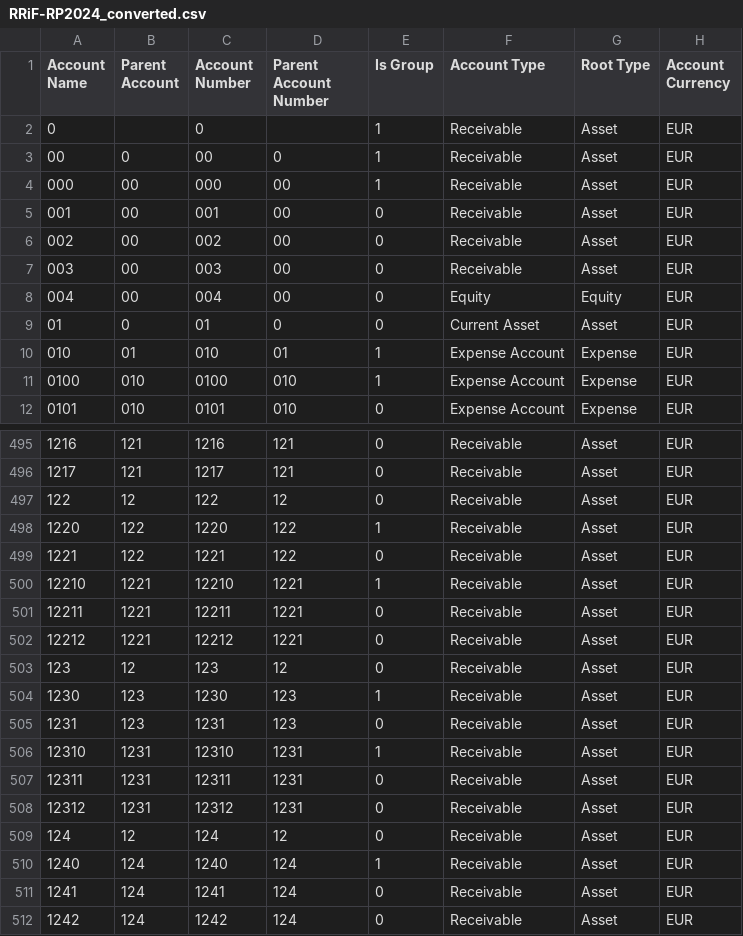
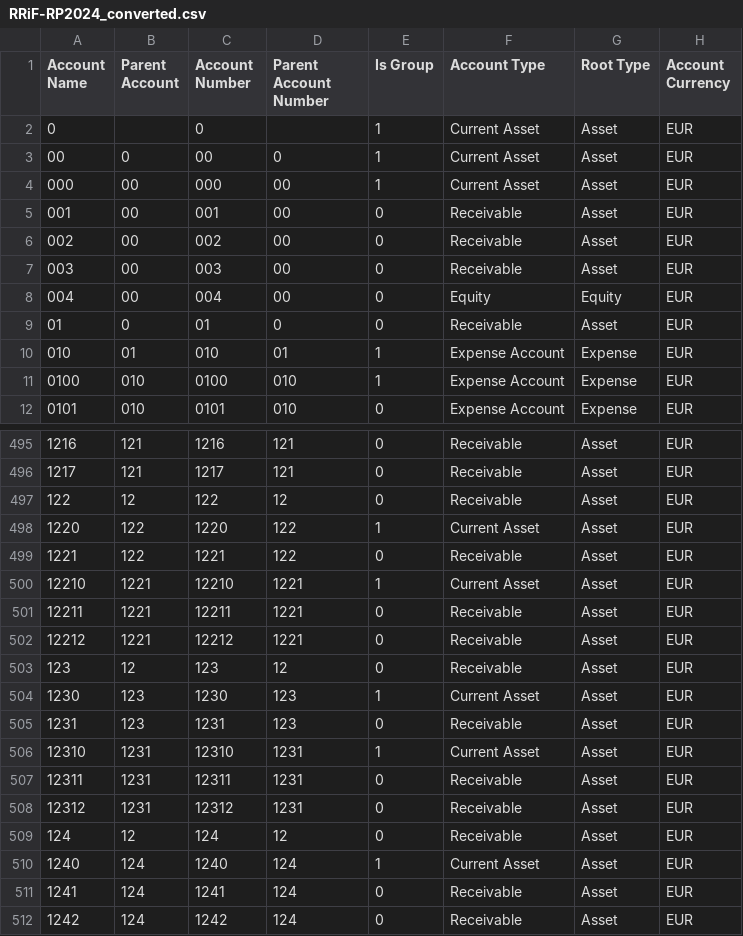
Before and after one commit to Logicna-Podloga/croatia-app, a CSV file: croatia_app/chart accounts/RRiF-RP2024_converted.csv, drawn as a sheet; only a part is shown, gaps mark what is left out; the diff covers the shown part only.

```diff
--- a/croatia_app/chart accounts/RRiF-RP2024_converted.csv
+++ b/croatia_app/chart accounts/RRiF-RP2024_converted.csv
@@ -1,5 +1,5 @@
 "Account Name","Parent Account","Account Number","Parent Account Number","Is Group","Account Type","Root Type","Account Currency"
-"0","","0","","1","Receivable","Asset","EUR"
-"00","0","00","0","1","Receivable","Asset","EUR"
-"000","00","000","00","1","Receivable","Asset","EUR"
+"0","","0","","1","Current Asset","Asset","EUR"
+"00","0","00","0","1","Current Asset","Asset","EUR"
+"000","00","000","00","1","Current Asset","Asset","EUR"
 "001","00","001","00","0","Receivable","Asset","EUR"
@@ -8,3 +8,3 @@
 "004","00","004","00","0","Equity","Equity","EUR"
-"01","0","01","0","0","Current Asset","Asset","EUR"
+"01","0","01","0","0","Receivable","Asset","EUR"
 "010","01","010","01","1","Expense Account","Expense","EUR"
@@ -497,5 +497,5 @@
 "122","12","122","12","0","Receivable","Asset","EUR"
-"1220","122","1220","122","1","Receivable","Asset","EUR"
+"1220","122","1220","122","1","Current Asset","Asset","EUR"
 "1221","122","1221","122","0","Receivable","Asset","EUR"
-"12210","1221","12210","1221","1","Receivable","Asset","EUR"
+"12210","1221","12210","1221","1","Current Asset","Asset","EUR"
 "12211","1221","12211","1221","0","Receivable","Asset","EUR"
@@ -503,5 +503,5 @@
 "123","12","123","12","0","Receivable","Asset","EUR"
-"1230","123","1230","123","1","Receivable","Asset","EUR"
+"1230","123","1230","123","1","Current Asset","Asset","EUR"
 "1231","123","1231","123","0","Receivable","Asset","EUR"
-"12310","1231","12310","1231","1","Receivable","Asset","EUR"
+"12310","1231","12310","1231","1","Current Asset","Asset","EUR"
 "12311","1231","12311","1231","0","Receivable","Asset","EUR"
@@ -509,3 +509,3 @@
 "124","12","124","12","0","Receivable","Asset","EUR"
-"1240","124","1240","124","1","Receivable","Asset","EUR"
+"1240","124","1240","124","1","Current Asset","Asset","EUR"
 "1241","124","1241","124","0","Receivable","Asset","EUR"
```
Also changed, not shown: 83 edited cells elsewhere in this file.
